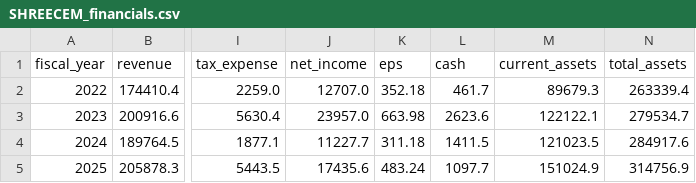
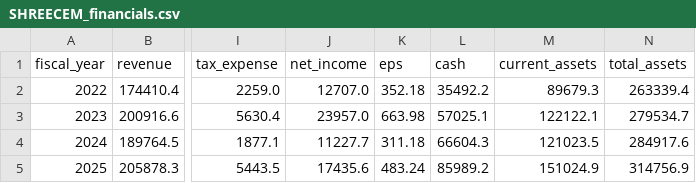
Before and after one commit to kaotekwarrushikesh-dotcom/valuation-engine, a CSV file: data/nifty/SHREECEM_financials.csv, drawn as a sheet; only a part is shown, gaps mark what is left out; the diff names each change by its address in the sheet, - before the commit and + after, or states it on an @@ line.

```diff
--- a/data/nifty/SHREECEM_financials.csv
+++ b/data/nifty/SHREECEM_financials.csv
-L2 (cash): 461.7
+L2 (cash): 35492.2
-L3 (cash): 2623.6
+L3 (cash): 57025.1
-L4 (cash): 1411.5
+L4 (cash): 66604.3
-L5 (cash): 1097.7
+L5 (cash): 85989.2
```
Also changed, not shown: data/nifty/CIPLA_financials.csv, data/nifty/EICHERMOT_financials.csv, 35 other files.
